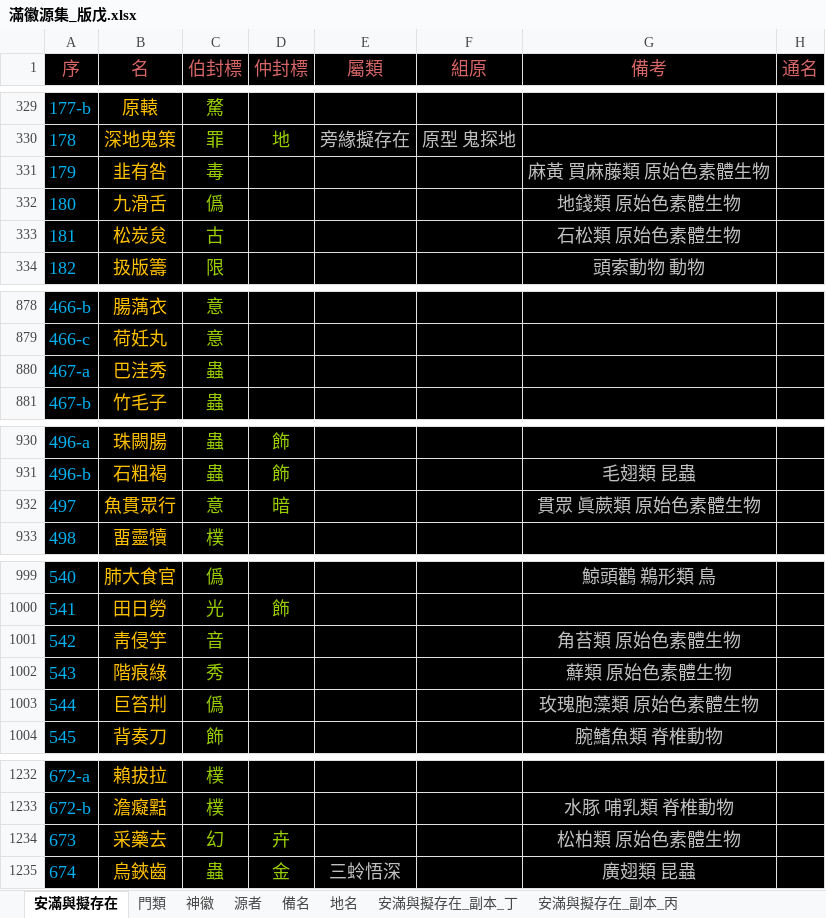
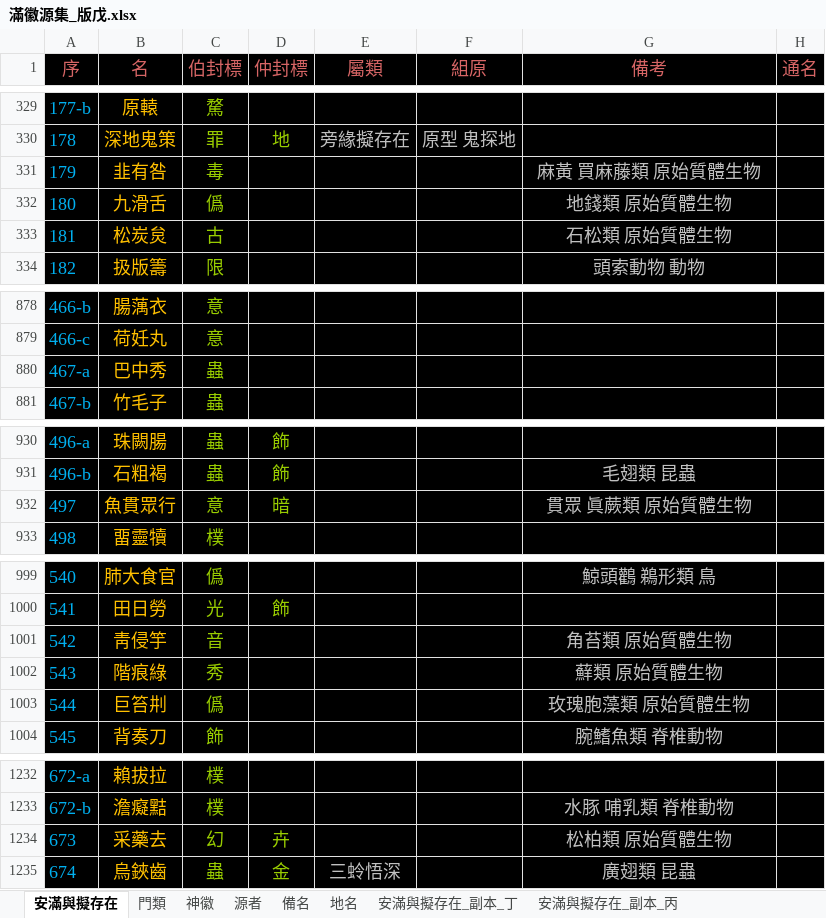
Before and after one commit to sealleci/AnMan, an Excel workbook: docs/滿徽源集_版戊.xlsx, sheet 安滿與擬存在, drawn as a sheet; only a part is shown, gaps mark what is left out; values as stored, in another font and other column widths than the file's, no borders; the diff covers the shown part only; the diff names each change by its address in the sheet, - before the commit and + after, or states it on an @@ line.

```diff
--- a/docs/滿徽源集_版戊.xlsx (sheet 安滿與擬存在)
+++ b/docs/滿徽源集_版戊.xlsx (sheet 安滿與擬存在)
-G331 (備考): 麻黃 買麻藤類 原始色素體生物
+G331 (備考): 麻黃 買麻藤類 原始質體生物
-G332 (備考): 地錢類 原始色素體生物
+G332 (備考): 地錢類 原始質體生物
-G333 (備考): 石松類 原始色素體生物
+G333 (備考): 石松類 原始質體生物
-B880 (名): 巴洼秀
+B880 (名): 巴中秀
-G932 (備考): 貫眾 眞蕨類 原始色素體生物
+G932 (備考): 貫眾 眞蕨類 原始質體生物
-G1001 (備考): 角苔類 原始色素體生物
+G1001 (備考): 角苔類 原始質體生物
-G1002 (備考): 蘚類 原始色素體生物
+G1002 (備考): 蘚類 原始質體生物
-G1003 (備考): 玫瑰胞藻類 原始色素體生物
+G1003 (備考): 玫瑰胞藻類 原始質體生物
-G1234 (備考): 松柏類 原始色素體生物
+G1234 (備考): 松柏類 原始質體生物
```
Also changed, not shown: 27 edited cells elsewhere in this sheet, sheet 門類, 3 other files.
